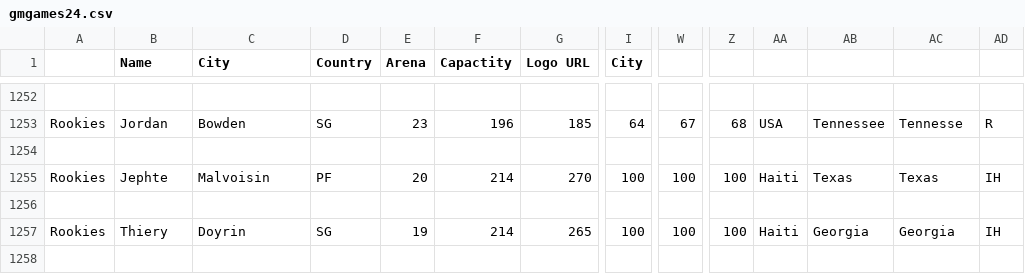
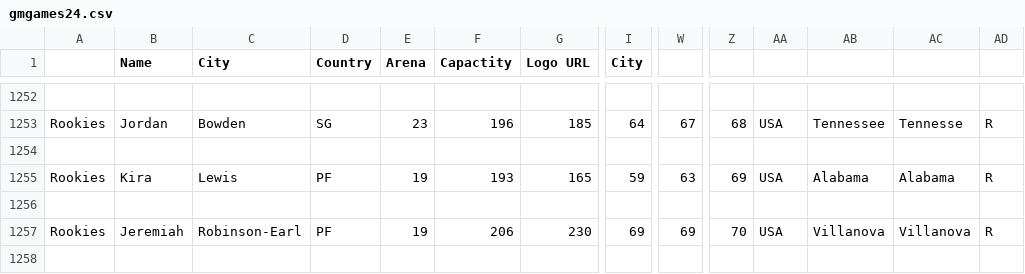
Before and after one commit to adoy99/dmtwinz, a CSV file: gmgames24.csv, drawn as a sheet; only a part is shown, gaps mark what is left out; the diff covers the shown part only; the diff names each change by its address in the sheet, - before the commit and + after, or states it on an @@ line.

```diff
--- a/gmgames24.csv
+++ b/gmgames24.csv
-B1255 (Name): Jephte
+B1255 (Name): Kira
-C1255 (City): Malvoisin
+C1255 (City): Lewis
-E1255 (Arena): 20
+E1255 (Arena): 19
-F1255 (Capactity): 214
+F1255 (Capactity): 193
-G1255 (Logo URL): 270
+G1255 (Logo URL): 165
-I1255 (City): 100
+I1255 (City): 59
-W1255: 100
+W1255: 63
-Z1255: 100
+Z1255: 69
-AA1255: Haiti
+AA1255: USA
-AB1255: Texas
+AB1255: Alabama
-AC1255: Texas
+AC1255: Alabama
-AD1255: IH
+AD1255: R
-B1257 (Name): Thiery
+B1257 (Name): Jeremiah
-C1257 (City): Doyrin
+C1257 (City): Robinson-Earl
-D1257 (Country): SG
+D1257 (Country): PF
-F1257 (Capactity): 214
+F1257 (Capactity): 206
-G1257 (Logo URL): 265
+G1257 (Logo URL): 230
-I1257 (City): 100
+I1257 (City): 69
-W1257: 100
+W1257: 69
-Z1257: 100
+Z1257: 70
-AA1257: Haiti
+AA1257: USA
-AB1257: Georgia
+AB1257: Villanova
-AC1257: Georgia
+AC1257: Villanova
-AD1257: IH
+AD1257: R
```
Also changed, not shown: 3 added rows, 3 removed rows and 14 edited cells elsewhere in this file.
